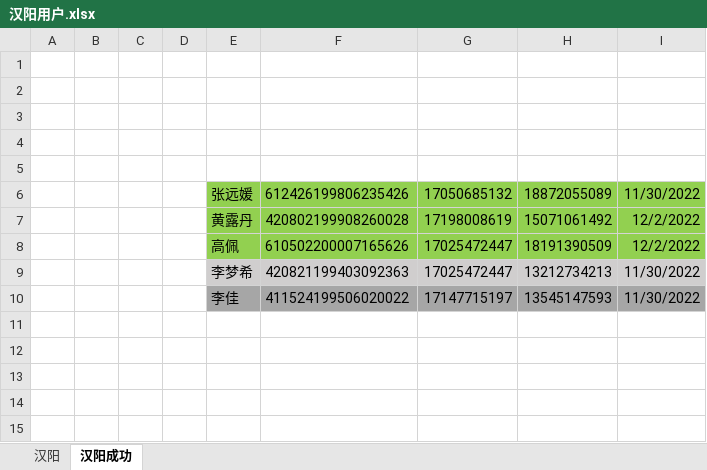
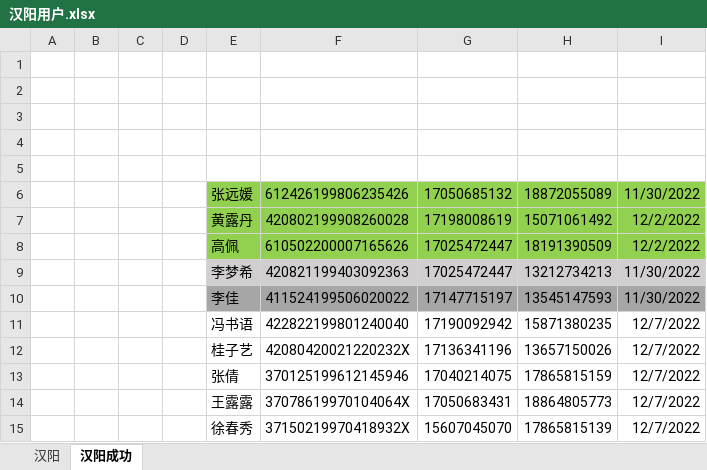
Before and after one commit to perfect2645/DotnetMiao, an Excel workbook: miaoTemp/楚天/汉阳用户.xlsx, sheet 汉阳成功, drawn as a sheet; values as stored, in another font and other column widths than the file's, no borders; the diff names each change by its address in the sheet, - before the commit and + after, or states it on an @@ line.

```diff
--- a/miaoTemp/楚天/汉阳用户.xlsx (sheet 汉阳成功)
+++ b/miaoTemp/楚天/汉阳用户.xlsx (sheet 汉阳成功)
+row 11:  |  |  |  | 冯书语 | 422822199801240040 | 17190092942 | 15871380235 | 12/7/2022
+row 12:  |  |  |  | 桂子艺 | 42080420021220232X | 17136341196 | 13657150026 | 12/7/2022
+row 13:  |  |  |  | 张倩 | 370125199612145946 | 17040214075 | 17865815159 | 12/7/2022
+row 14:  |  |  |  | 王露露 | 37078619970104064X | 17050683431 | 18864805773 | 12/7/2022
+row 15:  |  |  |  | 徐春秀 | 37150219970418932X | 15607045070 | 17865815139 | 12/7/2022
```
Also changed, not shown: sheet 汉阳, 2 other files.
